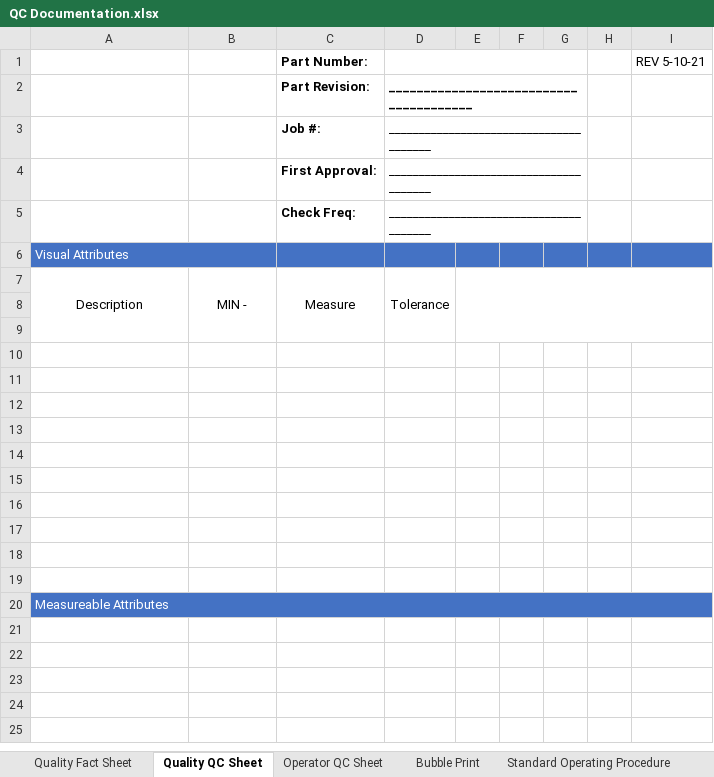
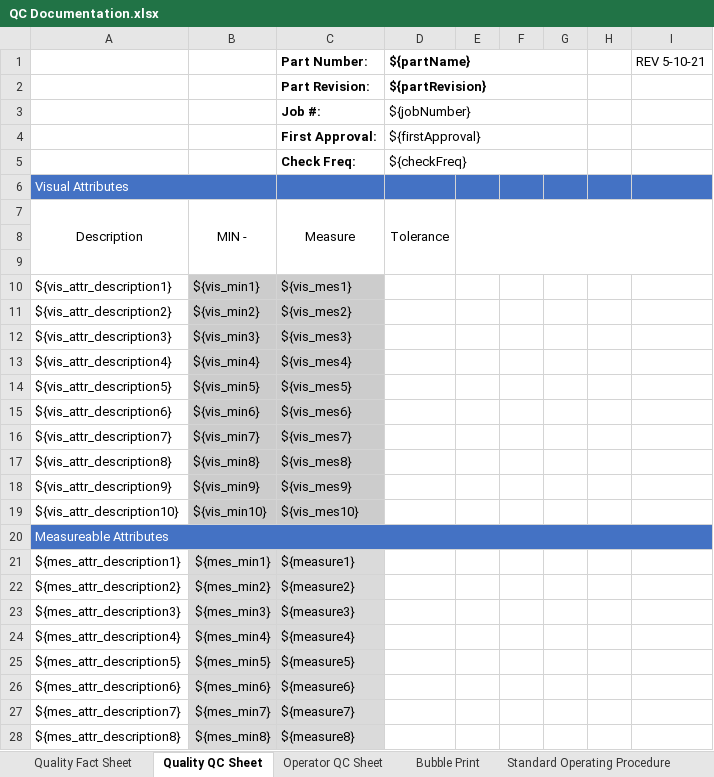
Before and after one commit to Nik-Hendricks/QCData, an Excel workbook: public/excel/PreProduction/QC Documentation.xlsx, sheet Quality QC Sheet, drawn as a sheet; only a part is shown; values as stored, in another font and other column widths than the file's, no borders; charts and pictures not drawn; the diff covers the shown part only; the diff names each change by its address in the sheet, - before the commit and + after, or states it on an @@ line.

```diff
--- a/public/excel/PreProduction/QC Documentation.xlsx (sheet Quality QC Sheet)
+++ b/public/excel/PreProduction/QC Documentation.xlsx (sheet Quality QC Sheet)
-D1: (empty)
+D1: ${partName}
-D2 (${partName}): _______________________________________
+D2 (${partName}): ${partRevision}
-D3 (${partName}): _______________________________________
+D3 (${partName}): ${jobNumber}
-D4 (${partName}): _______________________________________
+D4 (${partName}): ${firstApproval}
-D5 (${partName}): _______________________________________
+D5 (${partName}): ${checkFreq}
-row 10: (empty)
+row 10: ${vis_attr_description1} | ${vis_min1} | ${vis_mes1}
-B10:C19 fill: none
+B10:C19 fill: #CCCCCC
-row 11: (empty)
+row 11: ${vis_attr_description2} | ${vis_min2} | ${vis_mes2}
-row 12: (empty)
+row 12: ${vis_attr_description3} | ${vis_min3} | ${vis_mes3}
-row 13: (empty)
+row 13: ${vis_attr_description4} | ${vis_min4} | ${vis_mes4}
-row 14: (empty)
+row 14: ${vis_attr_description5} | ${vis_min5} | ${vis_mes5}
-row 15: (empty)
+row 15: ${vis_attr_description6} | ${vis_min6} | ${vis_mes6}
-row 16: (empty)
+row 16: ${vis_attr_description7} | ${vis_min7} | ${vis_mes7}
-row 17: (empty)
+row 17: ${vis_attr_description8} | ${vis_min8} | ${vis_mes8}
-row 18: (empty)
+row 18: ${vis_attr_description9} | ${vis_min9} | ${vis_mes9}
-row 19: (empty)
+row 19: ${vis_attr_description10} | ${vis_min10} | ${vis_mes10}
+row 21: ${mes_attr_description1} | ${mes_min1} | ${measure1}
+row 22: ${mes_attr_description2} | ${mes_min2} | ${measure2}
+row 23: ${mes_attr_description3} | ${mes_min3} | ${measure3}
+row 24: ${mes_attr_description4} | ${mes_min4} | ${measure4}
+row 25: ${mes_attr_description5} | ${mes_min5} | ${measure5}
+row 26: ${mes_attr_description6} | ${mes_min6} | ${measure6}
+row 27: ${mes_attr_description7} | ${mes_min7} | ${measure7}
+row 28: ${mes_attr_description8} | ${mes_min8} | ${measure8}
```
Also changed, not shown: 2 added rows elsewhere in this sheet, sheet Quality Fact Sheet, sheet Operator QC Sheet, 6 other files.
